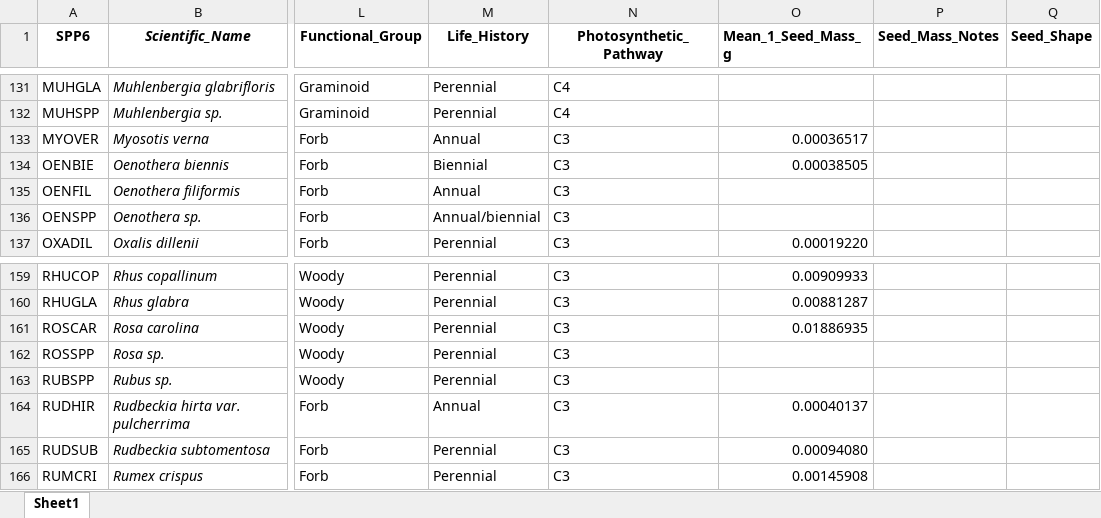
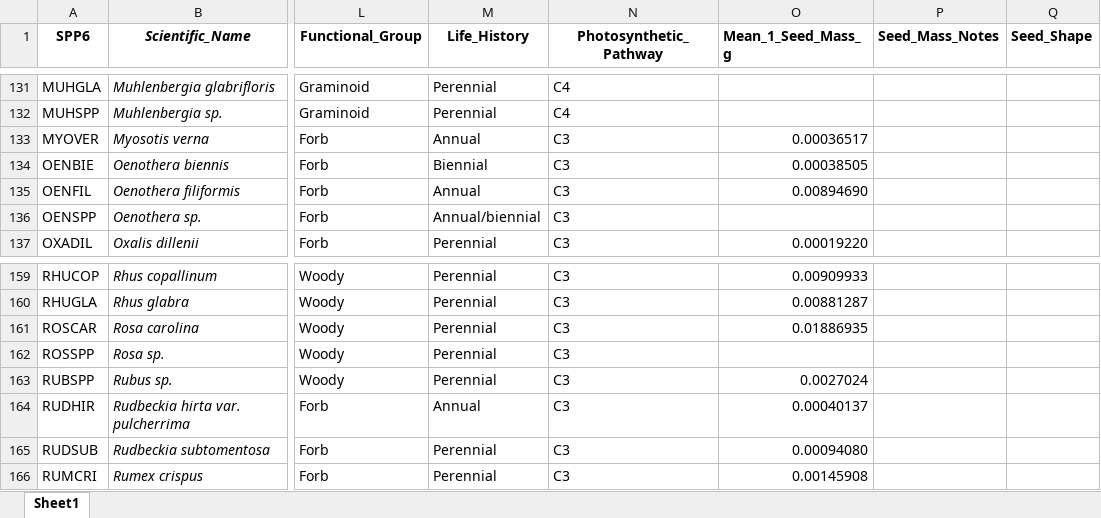
Before and after one commit to Wynnekat/SR-2019-Analysis, an Excel workbook: SR_SB_VEG_Traits_Dataset.xlsx, sheet Sheet1, drawn as a sheet; only a part is shown, gaps mark what is left out; values as stored, in another font and other column widths than the file's, no borders; the diff names each change by its address in the sheet, - before the commit and + after, or states it on an @@ line.

Commit message:
Included last two seed measurements for species that needed to be weighed (OENFIL & RUBSPP).

```diff
--- a/SR_SB_VEG_Traits_Dataset.xlsx (sheet Sheet1)
+++ b/SR_SB_VEG_Traits_Dataset.xlsx (sheet Sheet1)
-O135 (Mean_1_Seed_Mass_g): (empty)
+O135 (Mean_1_Seed_Mass_g): 0.00894690
-O163 (Mean_1_Seed_Mass_g): (empty)
+O163 (Mean_1_Seed_Mass_g): 0.0027024
```
Also changed, not shown: 2 other files.
